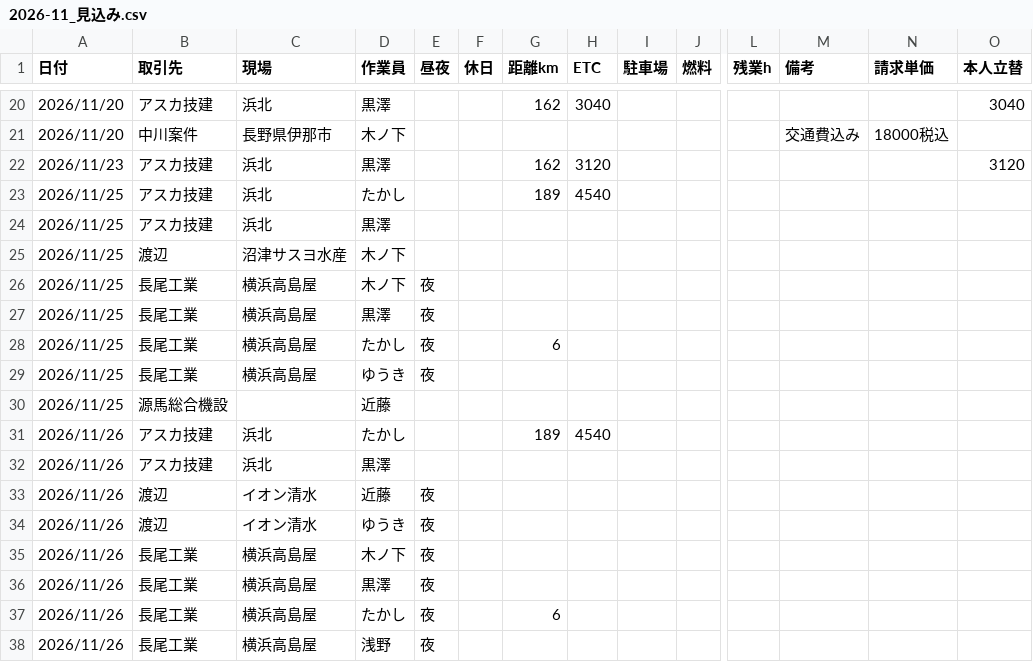
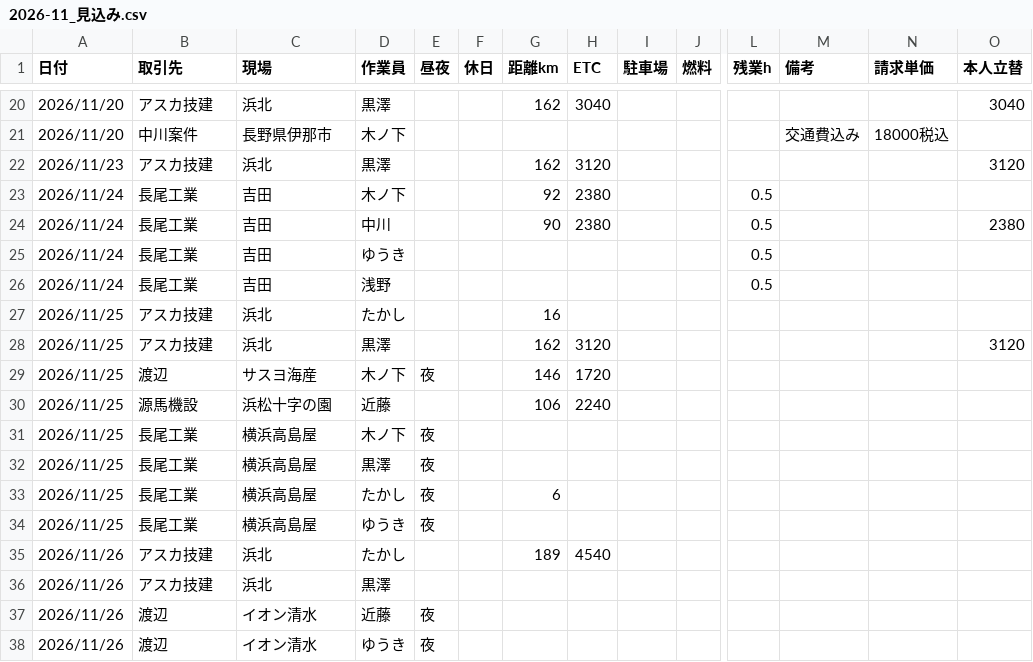
Before and after one commit to vogue2005-glitch/tsg-accounting, a CSV file: data/2026-11_見込み.csv, drawn as a sheet; only a part is shown, gaps mark what is left out; the shorter side is filled out with more unchanged rows; removed rows and columns are numbered as before the commit, all else as after; rows hold the shown columns only; the diff names each change by its address in the sheet, - before the commit and + after, or states it on an @@ line.

```diff
--- a/data/2026-11_見込み.csv
+++ b/data/2026-11_見込み.csv
+row 23: 2026/11/24 | 長尾工業 | 吉田 | 木ノ下 |  |  | 92 | 2380 |  |  | 0.5
+row 24: 2026/11/24 | 長尾工業 | 吉田 | 中川 |  |  | 90 | 2380 |  |  | 0.5 |  |  | 2380
+row 25: 2026/11/24 | 長尾工業 | 吉田 | ゆうき |  |  |  |  |  |  | 0.5
+row 26: 2026/11/24 | 長尾工業 | 吉田 | 浅野 |  |  |  |  |  |  | 0.5
-G27 (距離km): 189
+G27 (距離km): 16
-H27 (ETC): 4540
+H27 (ETC): (empty)
-G28 (距離km): (empty)
+G28 (距離km): 162
-H28 (ETC): (empty)
+H28 (ETC): 3120
-O28 (本人立替): (empty)
+O28 (本人立替): 3120
-C29 (現場): 沼津サスヨ水産
+C29 (現場): サスヨ海産
-E29 (昼夜): (empty)
+E29 (昼夜): 夜
-G29 (距離km): (empty)
+G29 (距離km): 146
-H29 (ETC): (empty)
+H29 (ETC): 1720
+row 30: 2026/11/25 | 源馬機設 | 浜松十字の園 | 近藤 |  |  | 106 | 2240
-row 30: 2026/11/25 | 源馬総合機設 |  | 近藤
```
Also changed, not shown: data/2026-11.csv, data/2026-11_予定.csv.
